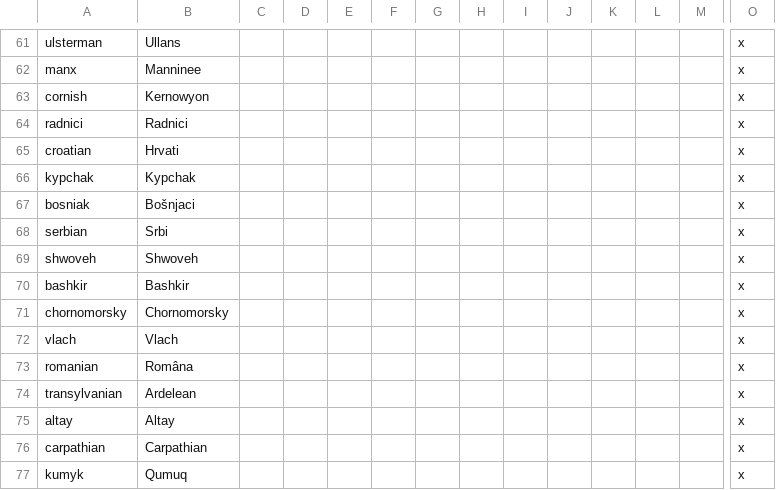
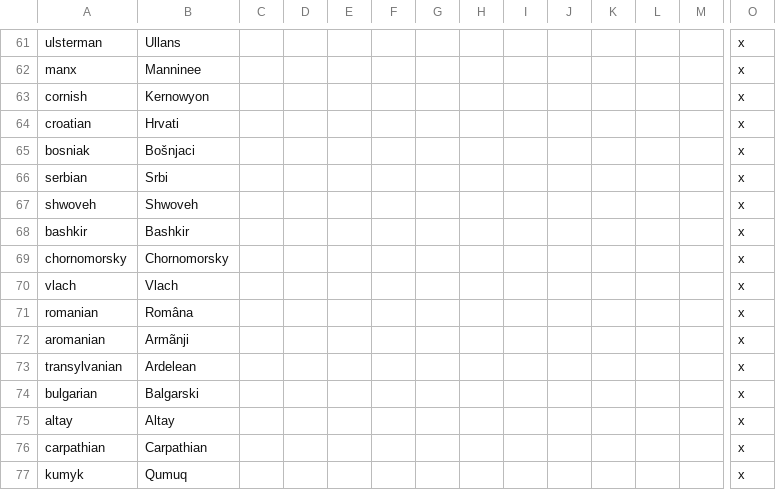
Before and after one commit to klorpa/After-The-End-Eurasia, a CSV file: ATE_Eurasia/localisation/00_cultures.csv, drawn as a sheet; only a part is shown, gaps mark what is left out; removed rows and columns are numbered as before the commit, all else as after; rows hold the shown columns only; the diff names each change by its address in the sheet, - before the commit and + after, or states it on an @@ line.

```diff
--- a/ATE_Eurasia/localisation/00_cultures.csv
+++ b/ATE_Eurasia/localisation/00_cultures.csv
-row 64: radnici | Radnici |  |  |  |  |  |  |  |  |  |  |  | x
-row 66: kypchak | Kypchak |  |  |  |  |  |  |  |  |  |  |  | x
+row 72: aromanian | Armãnji |  |  |  |  |  |  |  |  |  |  |  | x
+row 74: bulgarian | Balgarski |  |  |  |  |  |  |  |  |  |  |  | x
```
Also changed, not shown: ATE_Eurasia/localisation/00_titles_flavour.csv, ATE_Eurasia/localisation/eu_nicknames.csv, 21 other files.
